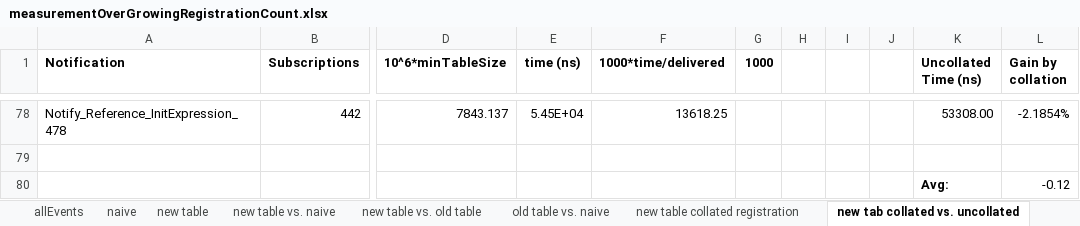
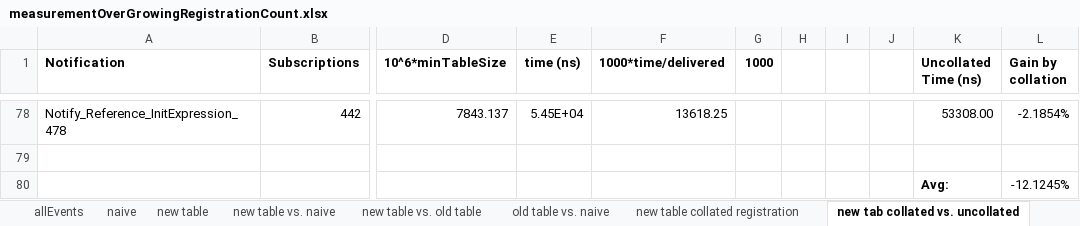
Before and after one commit to FURCAS-dev/FURCAS, an Excel workbook: de.hpi.sam.bp2009.solution.eventManager/measurementOverGrowingRegistrationCount.xlsx, sheet new tab collated vs. uncollated, drawn as a sheet; only a part is shown, gaps mark what is left out; values as stored, in another font and other column widths than the file's, no borders; charts and pictures not drawn; the diff names each change by its address in the sheet, - before the commit and + after, or states it on an @@ line.

```diff
--- a/de.hpi.sam.bp2009.solution.eventManager/measurementOverGrowingRegistrationCount.xlsx (sheet new tab collated vs. uncollated)
+++ b/de.hpi.sam.bp2009.solution.eventManager/measurementOverGrowingRegistrationCount.xlsx (sheet new tab collated vs. uncollated)
-L80 (Gain by collation): -0.12
+L80 (Gain by collation): -12.1245%
```
Also changed, not shown: sheet newtab coll_no_stat vs. uncoll, other sheet tabs, charts or pictures.
